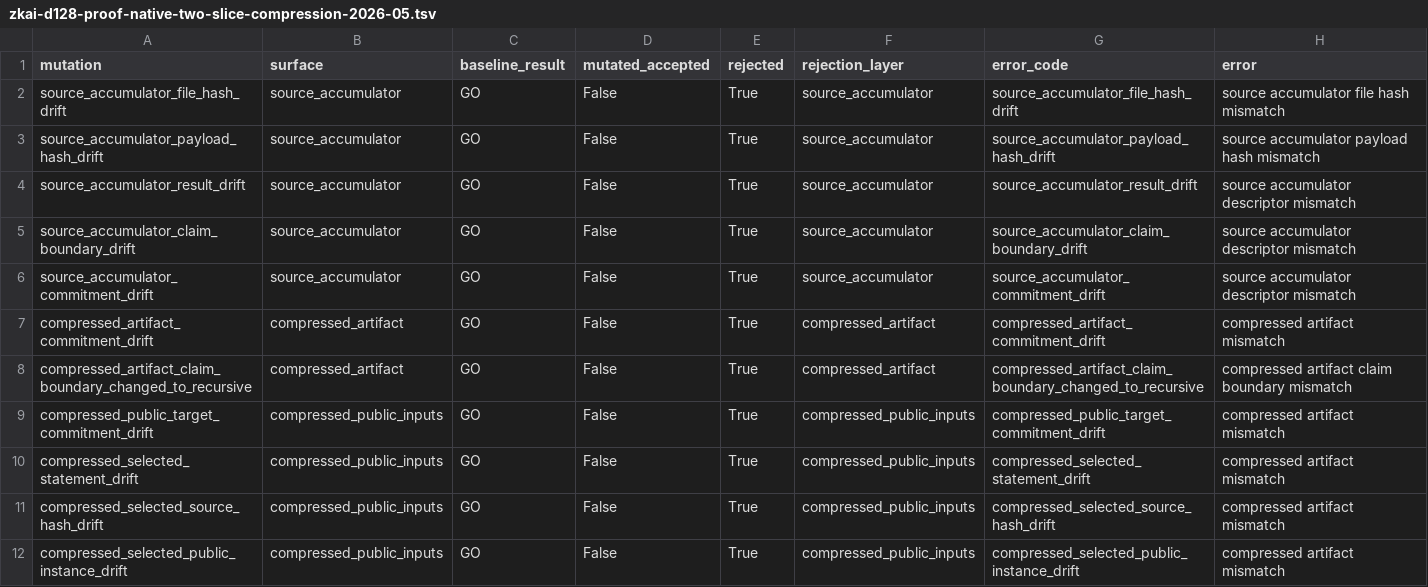
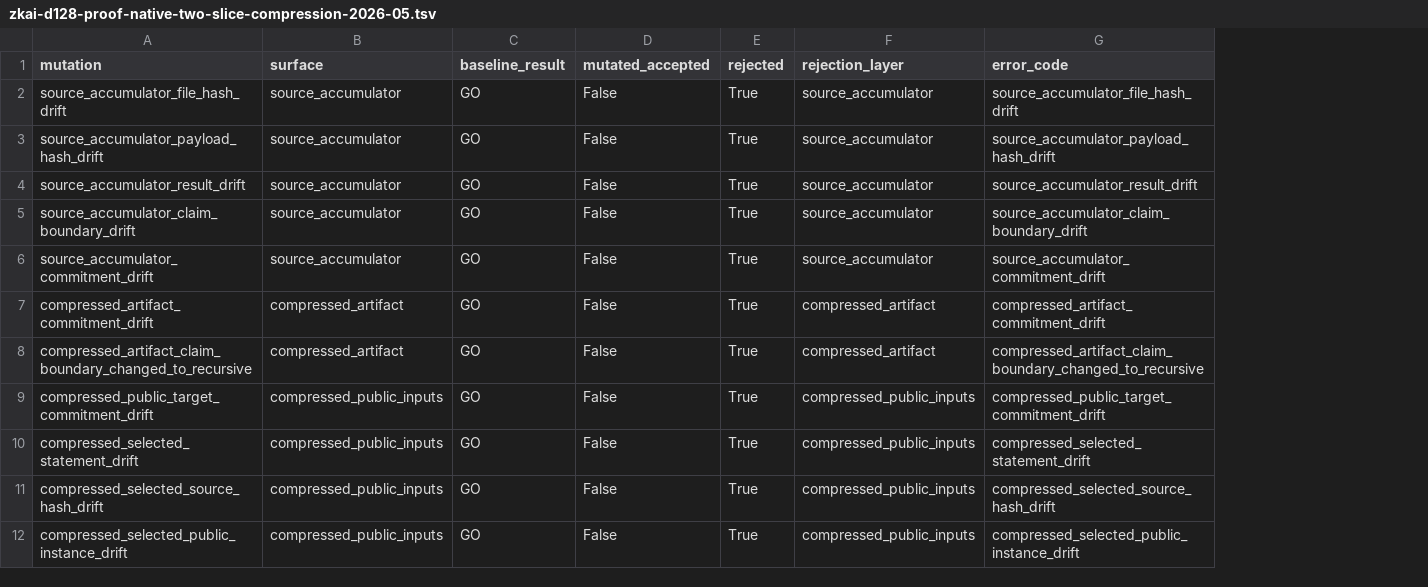
Before and after one commit to omarespejel/llm-provable-computer, a TSV file: docs/engineering/evidence/zkai-d128-proof-native-two-slice-compression-2026-05.tsv, drawn as a sheet; only a part is shown; the diff names each change by its address in the sheet, - before the commit and + after, or states it on an @@ line.

Commit message:
Remove freeform d128 mutation error evidence

```diff
--- a/docs/engineering/evidence/zkai-d128-proof-native-two-slice-compression-2026-05.tsv
+++ b/docs/engineering/evidence/zkai-d128-proof-native-two-slice-compression-2026-05.tsv
-column H (error), rows 2-12: source accumulator file hash mismatch | source accumulator payload hash mismatch | source accumulator descriptor mismatch | source accumulator descriptor mismatch | source accumulator descriptor mismatch | compressed artifact mismatch | compressed artifact claim boundary mismatch | compressed artifact mismatch | compressed artifact mismatch | compressed artifact mismatch | compressed artifact mismatch
```
Also changed, not shown: 3 other files.
